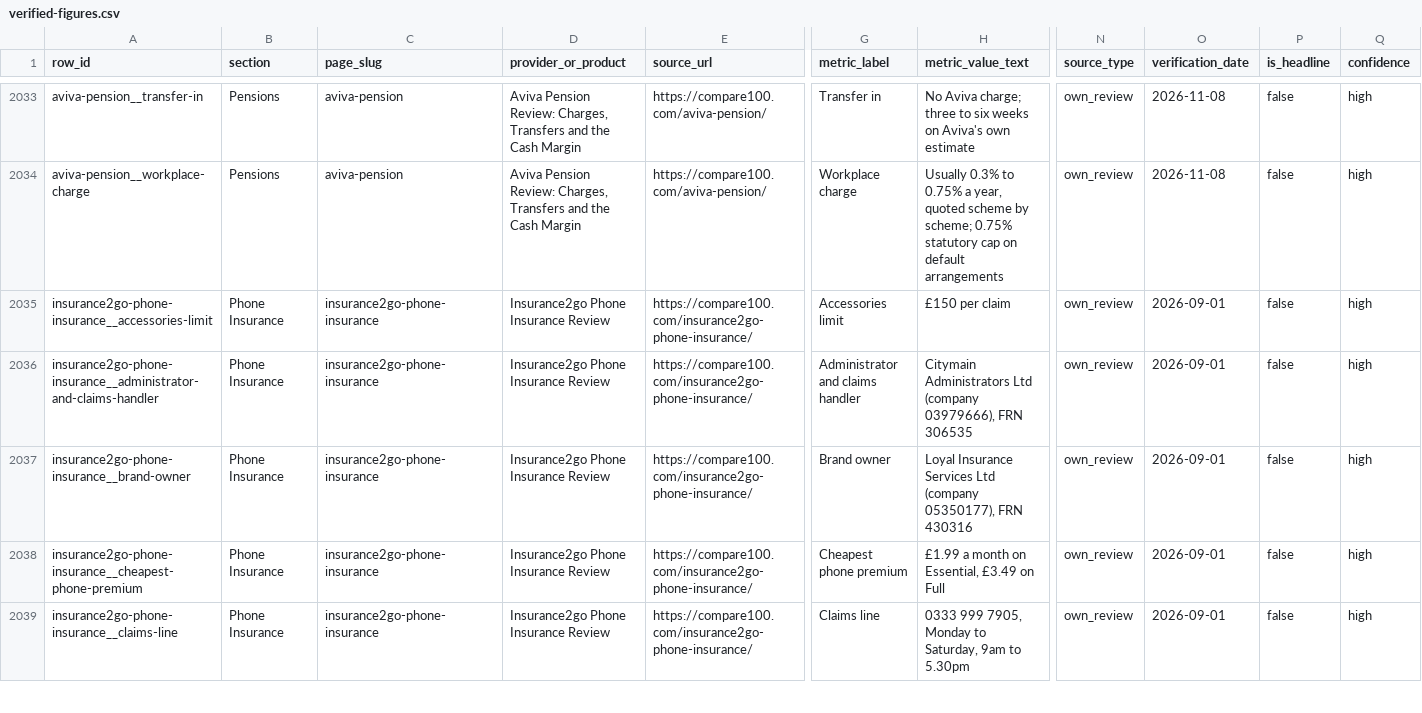
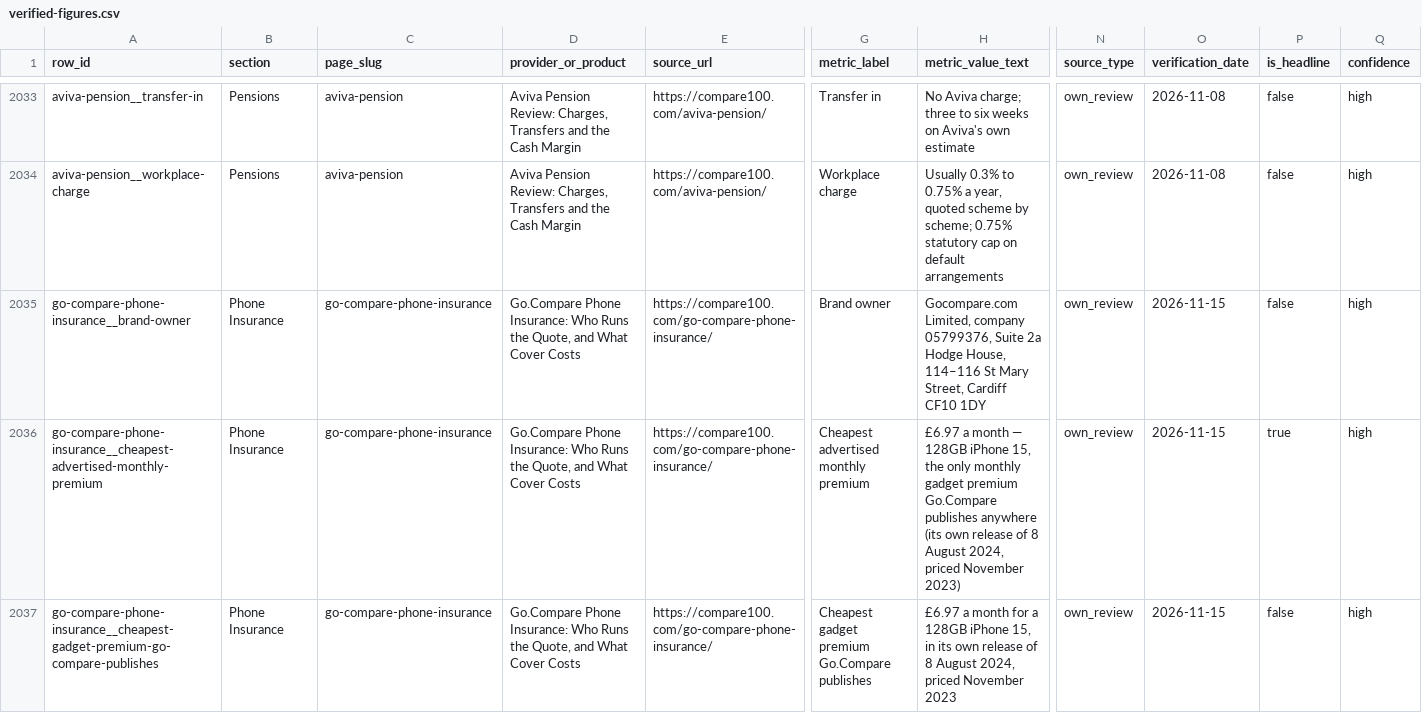
Before and after one commit to compare100/compare100, a CSV file: site/verified-figures.csv, drawn as a sheet; only a part is shown, gaps mark what is left out; the shorter side is filled out with more unchanged rows; rows hold the shown columns only; the diff covers the shown part only; the diff names each change by its address in the sheet, - before the commit and + after, or states it on an @@ line.

Commit message:
Publish rewritten page(s)
Written by a scheduled Claude session, collected from Cloudflare D1,
re-checked against the quality gate and rebuilt by build.py.

```diff
--- a/site/verified-figures.csv
+++ b/site/verified-figures.csv
+row 2035: go-compare-phone-insurance__brand-owner | Phone Insurance | go-compare-phone-insurance | Go.Compare Phone Insurance: Who Runs the Quote, and What Cover Costs | https://compare100.com/go-compare-phone-insurance/ | Brand owner | Gocompare.com Limited, company 05799376, Suite 2a Hodge House, 114–116 St Mary Street, Cardiff CF10 1DY | own_review | 2026-11-15 | false | high
+row 2036: go-compare-phone-insurance__cheapest-advertised-monthly-premium | Phone Insurance | go-compare-phone-insurance | Go.Compare Phone Insurance: Who Runs the Quote, and What Cover Costs | https://compare100.com/go-compare-phone-insurance/ | Cheapest advertised monthly premium | £6.97 a month — 128GB iPhone 15, the only monthly gadget premium Go.Compare publishes anywhere (its own release of 8 August 2024, priced November 2023) | own_review | 2026-11-15 | true | high
+row 2037: go-compare-phone-insurance__cheapest-gadget-premium-go-compare-publishes | Phone Insurance | go-compare-phone-insurance | Go.Compare Phone Insurance: Who Runs the Quote, and What Cover Costs | https://compare100.com/go-compare-phone-insurance/ | Cheapest gadget premium Go.Compare publishes | £6.97 a month for a 128GB iPhone 15, in its own release of 8 August 2024, priced November 2023 | own_review | 2026-11-15 | false | high
```
Also changed, not shown: 9 added rows elsewhere in this file, 9 other files.
